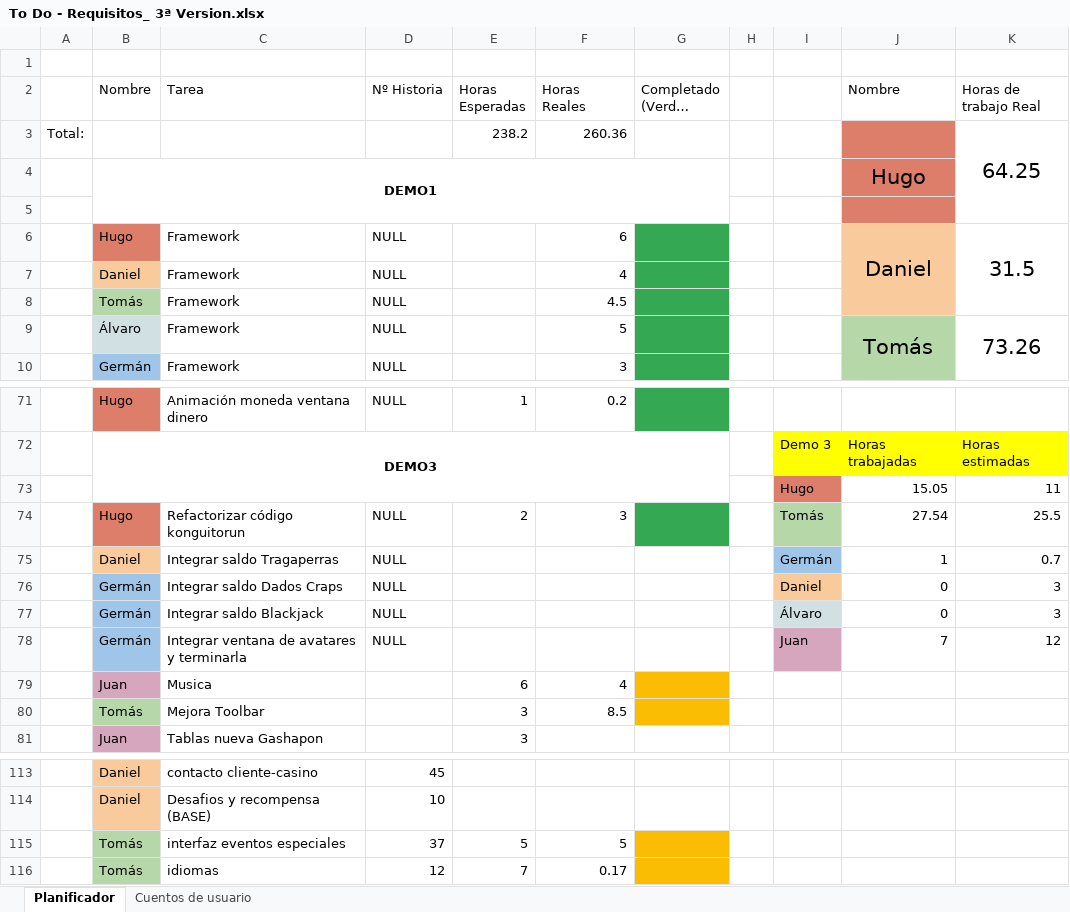
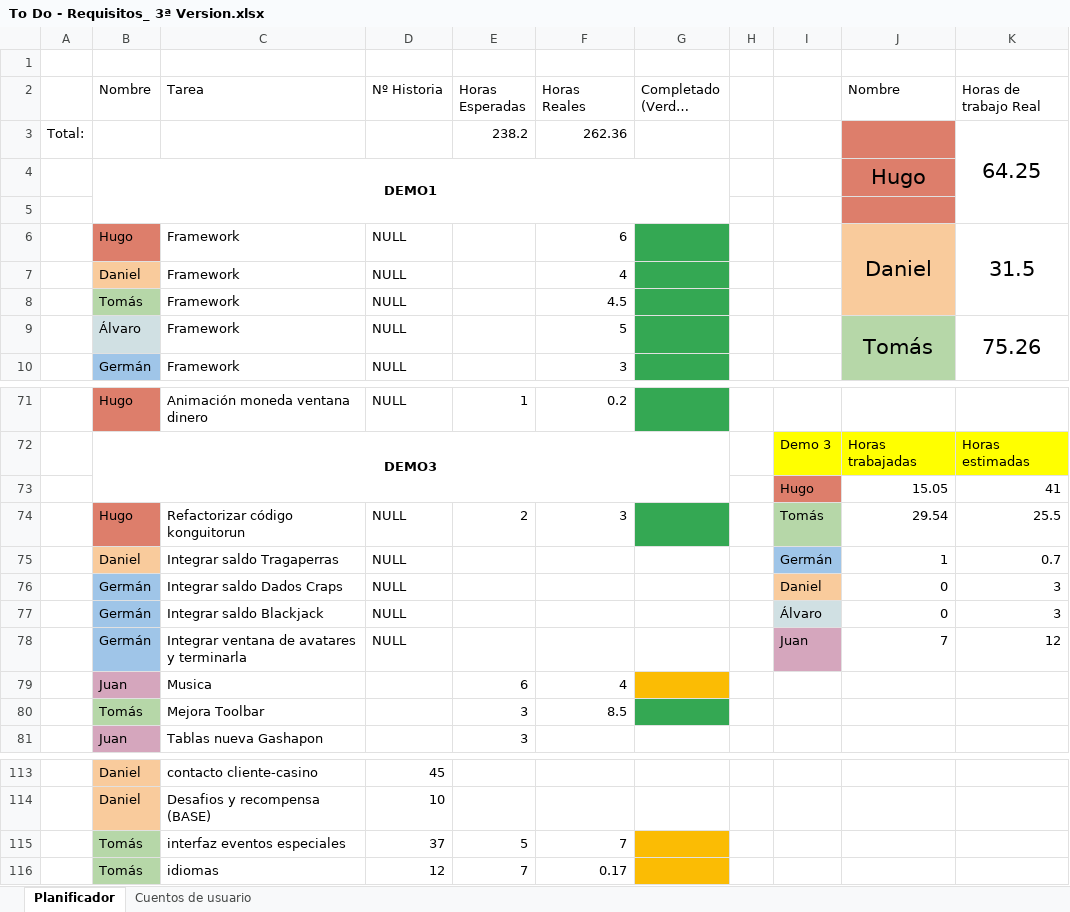
Before and after one commit to DonJuanFederico/Konguitos_Casino, an Excel workbook: Documentación/To Do - Requisitos_ 3ª Version.xlsx, sheet Planificador, drawn as a sheet; only a part is shown, gaps mark what is left out; long unchanged cells end in …; values as stored, in another font and other column widths than the file's, no borders; charts and pictures not drawn; the diff names each change by its address in the sheet, - before the commit and + after, or states it on an @@ line.

```diff
--- a/Documentación/To Do - Requisitos_ 3ª Version.xlsx (sheet Planificador)
+++ b/Documentación/To Do - Requisitos_ 3ª Version.xlsx (sheet Planificador)
-F3 (Horas Reales): 260.36
+F3 (Horas Reales): 262.36
-K9 (Horas de trabajo Real): 73.26
+K9 (Horas de trabajo Real): 75.26
-K73 (Horas de trabajo Real): 11
+K73 (Horas de trabajo Real): 41
-J74 (Nombre): 27.54
+J74 (Nombre): 29.54
-G80 fill: #FBBC04
+G80 fill: #34A853
-F115 (Horas Reales): 5
+F115 (Horas Reales): 7
```
Also changed, not shown: charts or pictures, 5 other files.
